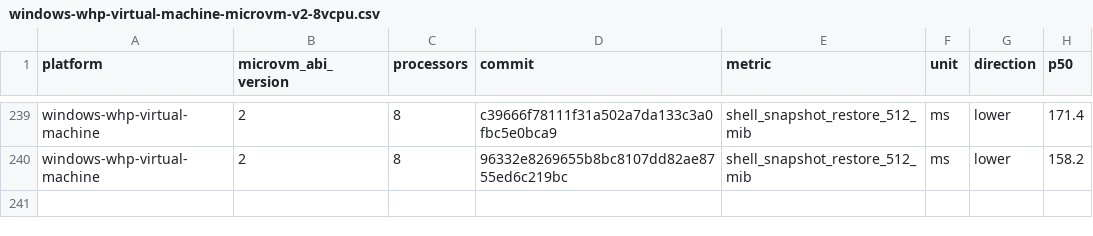
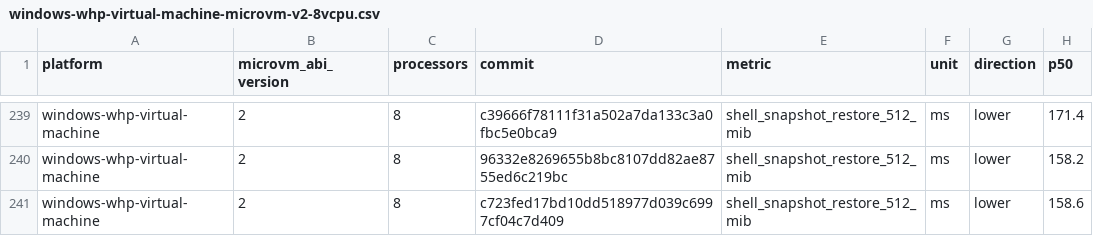
Before and after one commit to 56steve/nvx, a CSV file: data/windows-whp-virtual-machine-microvm-v2-8vcpu.csv, drawn as a sheet; only a part is shown, gaps mark what is left out.

```diff
--- a/data/windows-whp-virtual-machine-microvm-v2-8vcpu.csv
+++ b/data/windows-whp-virtual-machine-microvm-v2-8vcpu.csv
@@ -240 +240,2 @@ windows-whp-virtual-machine,2,8,c39666f78111f31a502a7da133c3a0fbc5e0bca9,shell_s
 windows-whp-virtual-machine,2,8,96332e8269655b8bc8107dd82ae8755ed6c219bc,shell_snapshot_restore_512_mib,ms,lower,158.2
+windows-whp-virtual-machine,2,8,c723fed17bd10dd518977d039c6997cf04c7d409,shell_snapshot_restore_512_mib,ms,lower,158.6
```
Also changed, not shown: data/linux-kvm-virtual-machine-microvm-v2-1vcpu.csv, data/linux-mshv-virtual-machine-microvm-v2-1vcpu.csv, 9 other files.
